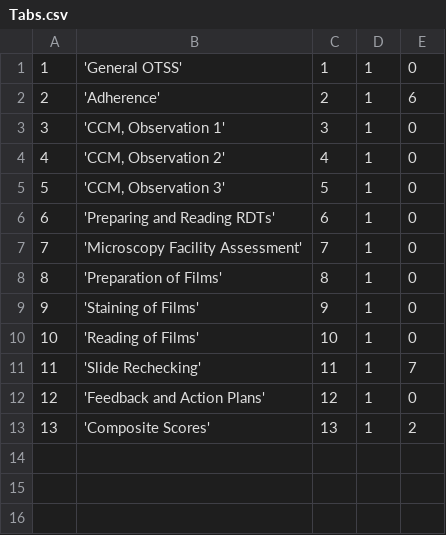
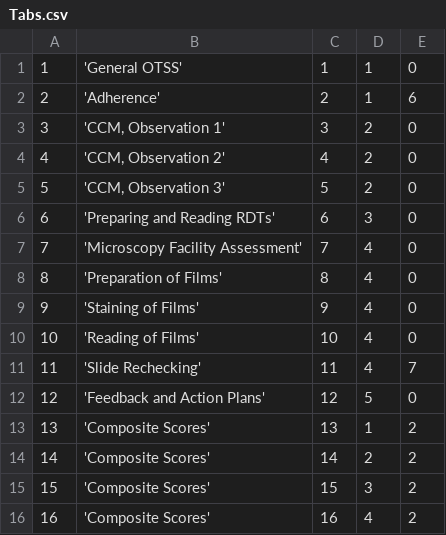
Before and after one commit to EyeSeeTea/malariapp, a CSV file: app/src/edsMalawi/assets/Tabs.csv, drawn as a sheet.

```diff
--- a/app/src/edsMalawi/assets/Tabs.csv
+++ b/app/src/edsMalawi/assets/Tabs.csv
@@ -2,12 +2,15 @@
 2;'Adherence';2;1;6
-3;'CCM, Observation 1';3;1;0
-4;'CCM, Observation 2';4;1;0
-5;'CCM, Observation 3';5;1;0
-6;'Preparing and Reading RDTs';6;1;0
-7;'Microscopy Facility Assessment';7;1;0
-8;'Preparation of Films';8;1;0
-9;'Staining of Films';9;1;0
-10;'Reading of Films';10;1;0
-11;'Slide Rechecking';11;1;7
-12;'Feedback and Action Plans';12;1;0
+3;'CCM, Observation 1';3;2;0
+4;'CCM, Observation 2';4;2;0
+5;'CCM, Observation 3';5;2;0
+6;'Preparing and Reading RDTs';6;3;0
+7;'Microscopy Facility Assessment';7;4;0
+8;'Preparation of Films';8;4;0
+9;'Staining of Films';9;4;0
+10;'Reading of Films';10;4;0
+11;'Slide Rechecking';11;4;7
+12;'Feedback and Action Plans';12;5;0
 13;'Composite Scores';13;1;2
+14;'Composite Scores';14;2;2
+15;'Composite Scores';15;3;2
+16;'Composite Scores';16;4;2
```
Also changed, not shown: app/src/edsMozambique/assets/Tabs.csv, app/src/edsTanzania/assets/Tabs.csv, 6 other files.
